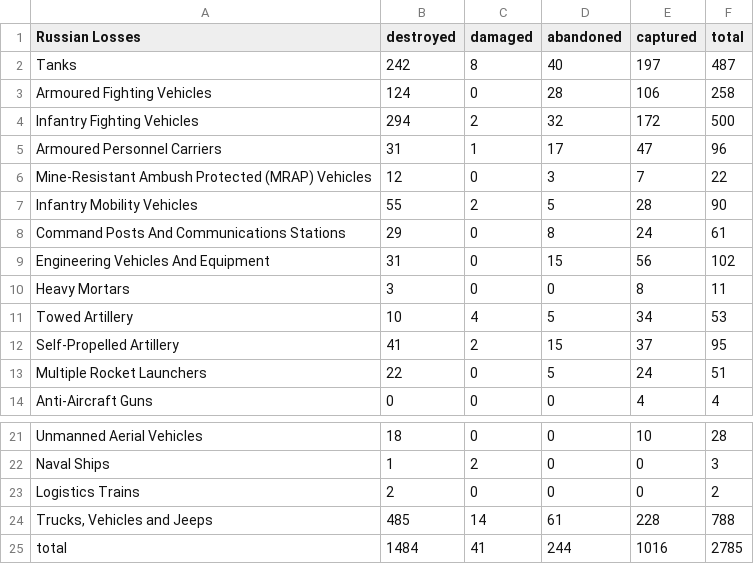
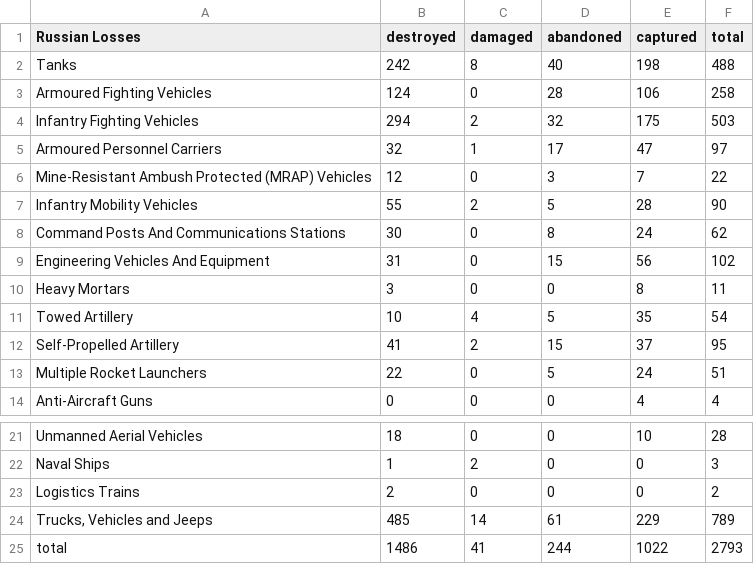
Before and after one commit to gsajko/Losses, a CSV file: losses_table.csv, drawn as a sheet; only a part is shown, gaps mark what is left out.

```diff
--- a/losses_table.csv
+++ b/losses_table.csv
@@ -1,12 +1,12 @@
  Russian Losses                                   ,   destroyed ,   damaged ,   abandoned ,   captured ,   total
- Tanks                                            ,         242 ,         8 ,          40 ,        197 ,     487
+ Tanks                                            ,         242 ,         8 ,          40 ,        198 ,     488
  Armoured Fighting Vehicles                       ,         124 ,         0 ,          28 ,        106 ,     258
- Infantry Fighting Vehicles                       ,         294 ,         2 ,          32 ,        172 ,     500
- Armoured Personnel Carriers                      ,          31 ,         1 ,          17 ,         47 ,      96
+ Infantry Fighting Vehicles                       ,         294 ,         2 ,          32 ,        175 ,     503
+ Armoured Personnel Carriers                      ,          32 ,         1 ,          17 ,         47 ,      97
  Mine-Resistant Ambush Protected  (MRAP) Vehicles ,          12 ,         0 ,           3 ,          7 ,      22
  Infantry Mobility Vehicles                       ,          55 ,         2 ,           5 ,         28 ,      90
- Command Posts And Communications Stations        ,          29 ,         0 ,           8 ,         24 ,      61
+ Command Posts And Communications Stations        ,          30 ,         0 ,           8 ,         24 ,      62
  Engineering Vehicles And Equipment               ,          31 ,         0 ,          15 ,         56 ,     102
  Heavy Mortars                                    ,           3 ,         0 ,           0 ,          8 ,      11
- Towed Artillery                                  ,          10 ,         4 ,           5 ,         34 ,      53
+ Towed Artillery                                  ,          10 ,         4 ,           5 ,         35 ,      54
  Self-Propelled Artillery                         ,          41 ,         2 ,          15 ,         37 ,      95
@@ -23,3 +23,3 @@
  Logistics Trains                                 ,           2 ,         0 ,           0 ,          0 ,       2
-" Trucks, Vehicles and Jeeps                       ",         485 ,        14 ,          61 ,        228 ,     788
- total                                            ,        1484 ,        41 ,         244 ,       1016 ,    2785
+" Trucks, Vehicles and Jeeps                       ",         485 ,        14 ,          61 ,        229 ,     789
+ total                                            ,        1486 ,        41 ,         244 ,       1022 ,    2793
```
Also changed, not shown: 3 other files.
